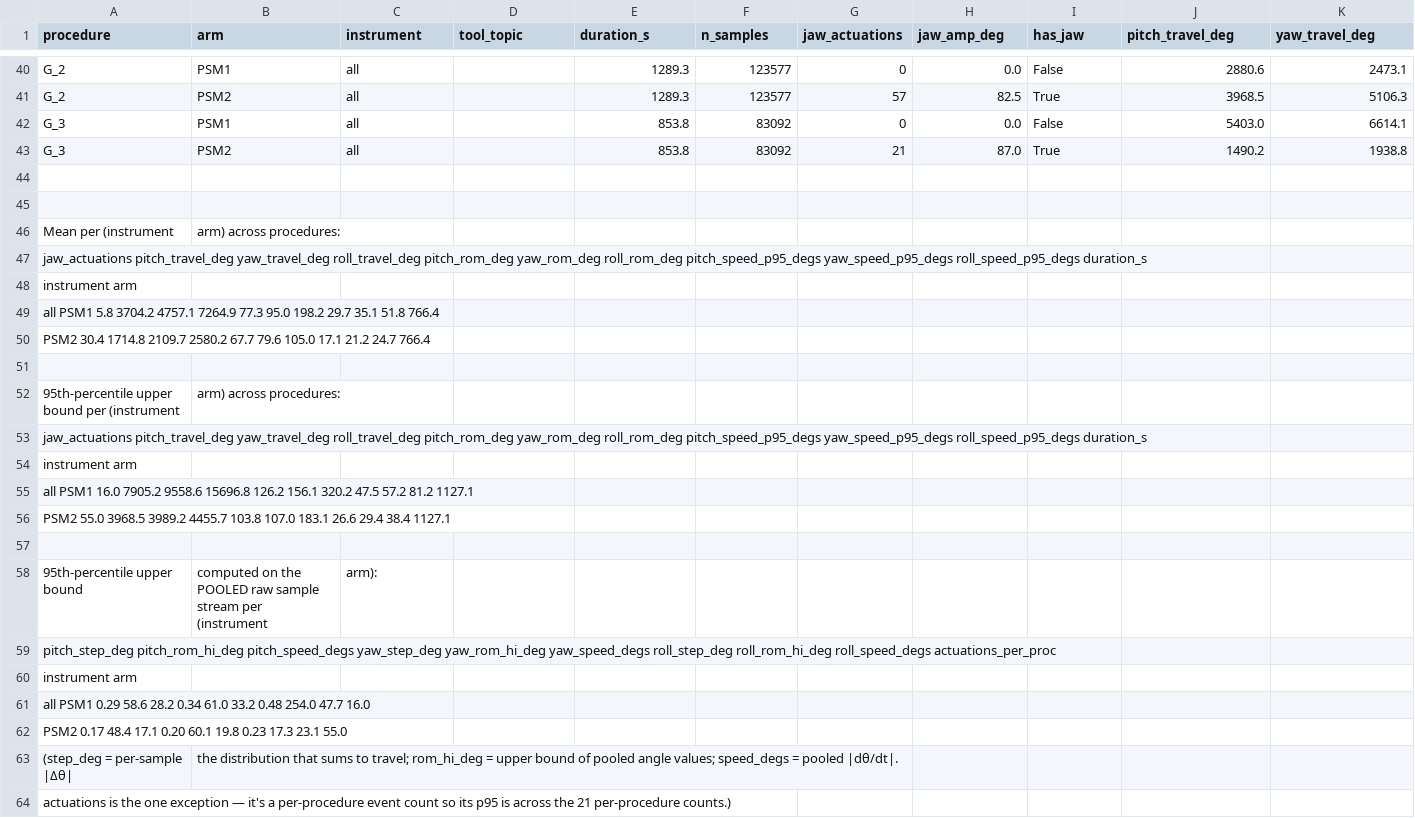
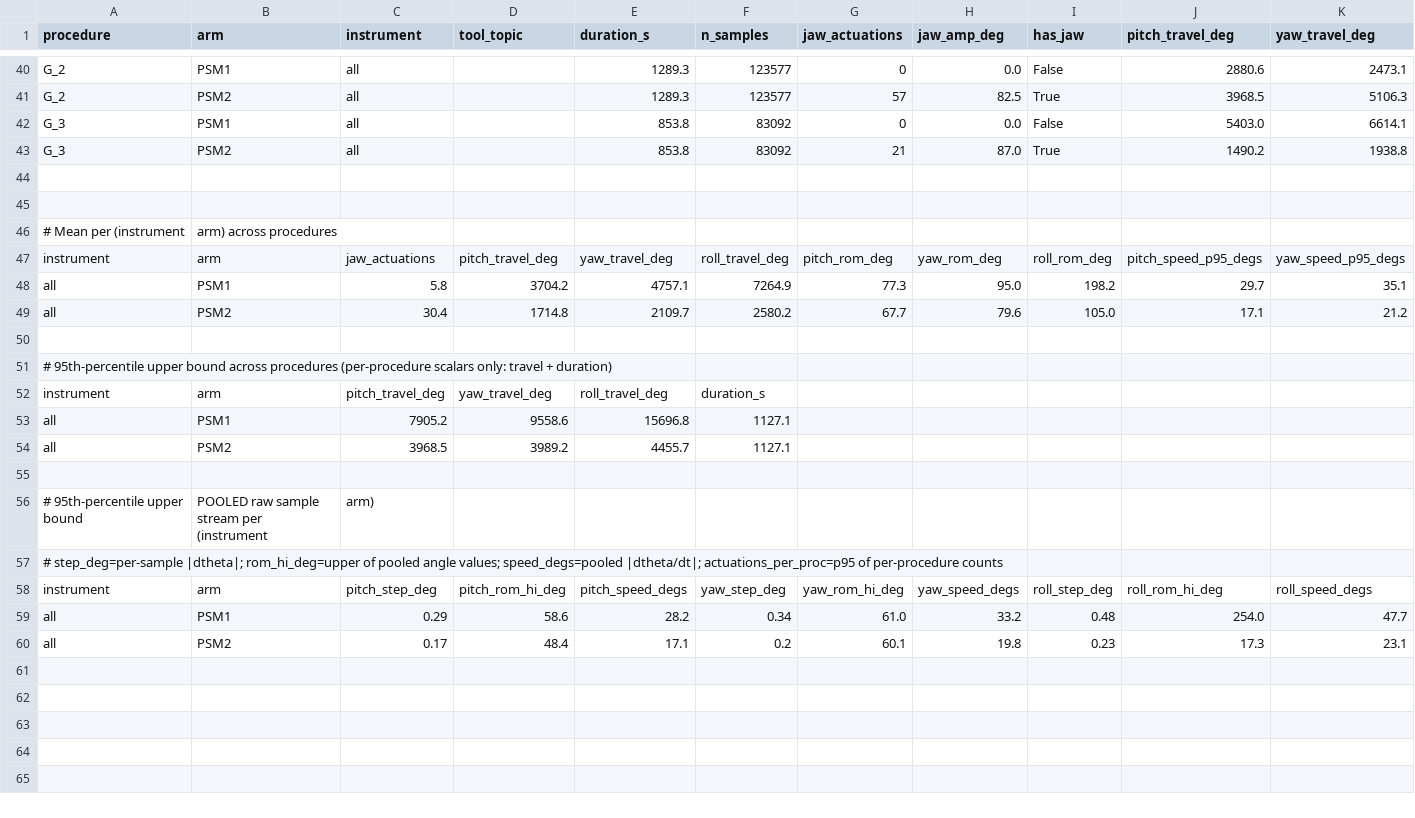
Before and after one commit to pcr20/chole_analysis, a CSV file: crcd_angular_path_by_instrument.csv, drawn as a sheet; only a part is shown, gaps mark what is left out; removed rows and columns are numbered as before the commit, all else as after; rows hold the shown columns only; the diff names each change by its address in the sheet, - before the commit and + after, or states it on an @@ line.

```diff
--- a/crcd_angular_path_by_instrument.csv
+++ b/crcd_angular_path_by_instrument.csv
-A46 (procedure): Mean per (instrument
+A46 (procedure): # Mean per (instrument
-B46 (arm): arm) across procedures:
+B46 (arm): arm) across procedures
-row 47: jaw_actuations pitch_travel_deg yaw_travel_deg roll_travel_deg pitch_rom_deg yaw_rom_deg roll_rom_deg pitch_speed_p95_degs yaw_speed_p95_degs roll_speed_p95_degs duration_s
-row 48: instrument arm
-row 49: all PSM1 5.8 3704.2 4757.1 7264.9 77.3 95.0 198.2 29.7 35.1 51.8 766.4
-row 50: PSM2 30.4 1714.8 2109.7 2580.2 67.7 79.6 105.0 17.1 21.2 24.7 766.4
+row 47: instrument | arm | jaw_actuations | pitch_travel_deg | yaw_travel_deg | roll_travel_deg | pitch_rom_deg | yaw_rom_deg | roll_rom_deg | pitch_speed_p95_degs | yaw_speed_p95_degs
+row 48: all | PSM1 | 5.8 | 3704.2 | 4757.1 | 7264.9 | 77.3 | 95.0 | 198.2 | 29.7 | 35.1
+row 49: all | PSM2 | 30.4 | 1714.8 | 2109.7 | 2580.2 | 67.7 | 79.6 | 105.0 | 17.1 | 21.2
-row 52: 95th-percentile upper bound per (instrument | arm) across procedures:
-A51 (procedure): jaw_actuations pitch_travel_deg yaw_travel_deg roll_travel_deg pitch_rom_deg yaw_rom_deg roll_rom_deg pitch_speed_p95_degs yaw_speed_p95_degs roll_speed_p95_degs duration_s
+A51 (procedure): # 95th-percentile upper bound across procedures (per-procedure scalars only: travel + duration)
-row 54: instrument arm
-row 55: all PSM1 16.0 7905.2 9558.6 15696.8 126.2 156.1 320.2 47.5 57.2 81.2 1127.1
-row 56: PSM2 55.0 3968.5 3989.2 4455.7 103.8 107.0 183.1 26.6 29.4 38.4 1127.1
+row 52: instrument | arm | pitch_travel_deg | yaw_travel_deg | roll_travel_deg | duration_s
+row 53: all | PSM1 | 7905.2 | 9558.6 | 15696.8 | 1127.1
+row 54: all | PSM2 | 3968.5 | 3989.2 | 4455.7 | 1127.1
-A56 (procedure): 95th-percentile upper bound
+A56 (procedure): # 95th-percentile upper bound
-B56 (arm): computed on the POOLED raw…
+B56 (arm): POOLED raw…
-C56 (instrument): arm):
+C56 (instrument): arm)
-A57 (procedure): pitch_step_deg pitch_rom_hi_deg pitch_speed_degs yaw_step_deg yaw_rom_hi_deg yaw_speed_degs roll_step_deg roll_rom_hi_deg roll_speed_degs actuations_per_proc
+A57 (procedure): # step_deg=per-sample |dtheta|; rom_hi_deg=upper of pooled angle values; speed_degs=pooled |dtheta/dt|; actuations_per_proc=p95 of per-procedure counts
-row 60: instrument arm
-row 61: all PSM1 0.29 58.6 28.2 0.34 61.0 33.2 0.48 254.0 47.7 16.0
-row 62: PSM2 0.17 48.4 17.1 0.20 60.1 19.8 0.23 17.3 23.1 55.0
-row 63: (step_deg = per-sample |Δθ| | the distribution that sums to travel; rom_hi_deg = upper bound of pooled angle values; speed_degs = pooled |dθ/dt|.
-row 64: actuations is the one exception — it's a per-procedure event count so its p95 is across the 21 per-procedure counts.)
+row 58: instrument | arm | pitch_step_deg | pitch_rom_hi_deg | pitch_speed_degs | yaw_step_deg | yaw_rom_hi_deg | yaw_speed_degs | roll_step_deg | roll_rom_hi_deg | roll_speed_degs
+row 59: all | PSM1 | 0.29 | 58.6 | 28.2 | 0.34 | 61.0 | 33.2 | 0.48 | 254.0 | 47.7
+row 60: all | PSM2 | 0.17 | 48.4 | 17.1 | 0.2 | 60.1 | 19.8 | 0.23 | 17.3 | 23.1
```
Also changed, not shown: 1 other file.
